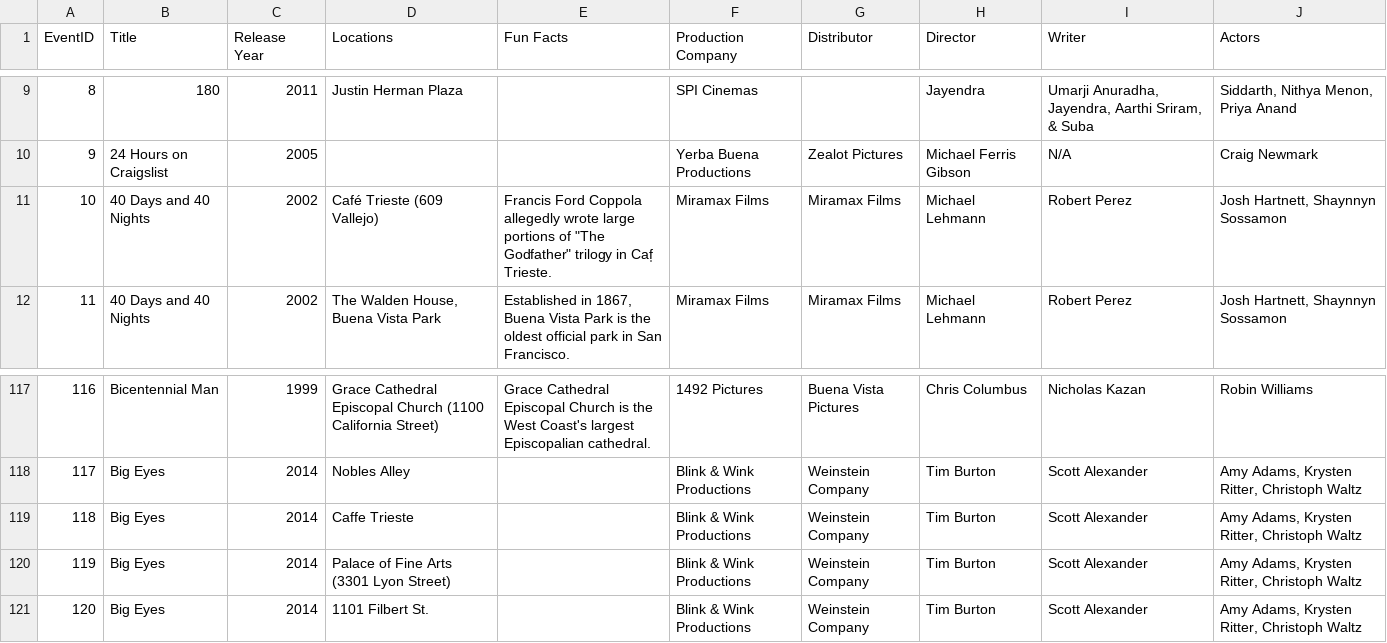
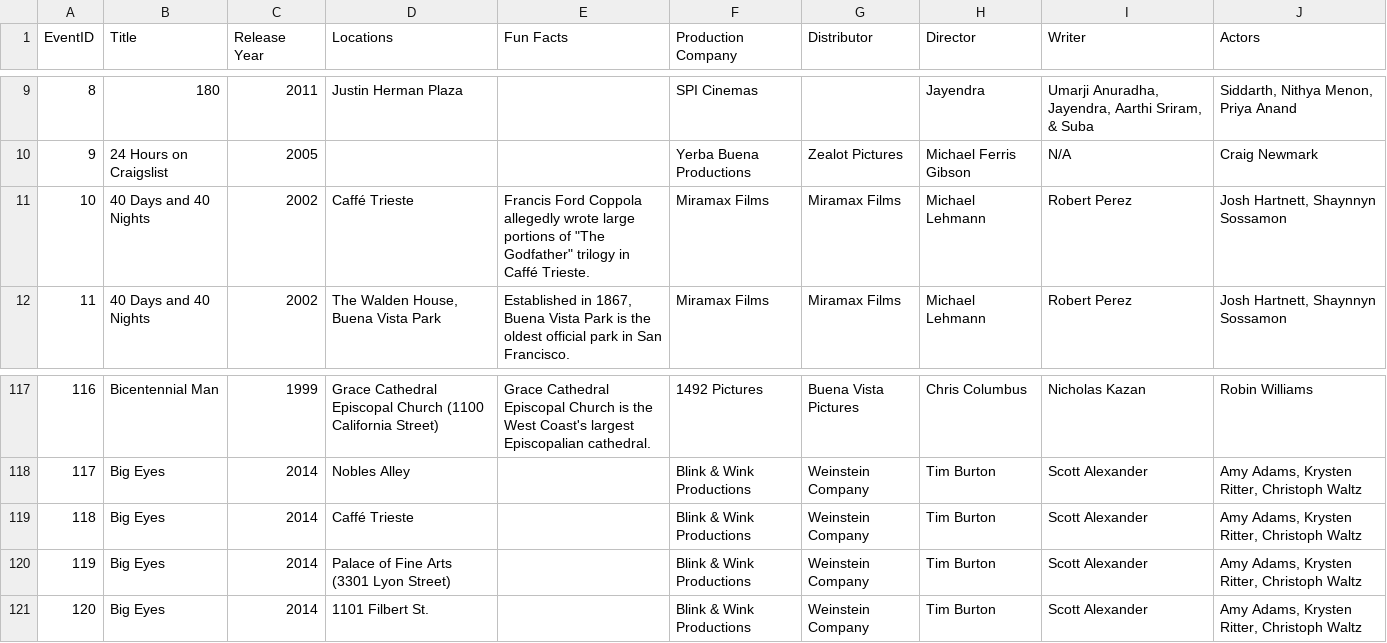
Before and after one commit to humanitiesplusdesign/sample-data, a CSV file: Film_Locations_in_San_Francisco.csv, drawn as a sheet; only a part is shown, gaps mark what is left out.

Commit message:
fix caffe trieste spelling

```diff
--- a/Film_Locations_in_San_Francisco.csv
+++ b/Film_Locations_in_San_Francisco.csv
@@ -10,3 +10,3 @@ EventID,Title,Release Year,Locations,Fun Facts,Production Company,Distributor,Di
 9,24 Hours on Craigslist,2005,,,Yerba Buena Productions,Zealot Pictures,Michael Ferris Gibson,N/A,Craig Newmark
-10,40 Days and 40 Nights,2002,Café Trieste (609 Vallejo),"Francis Ford Coppola allegedly wrote large portions of ""The Godfather"" trilogy in Caf̩ Trieste.",Miramax Films,Miramax Films,Michael Lehmann,Robert Perez,"Josh Hartnett, Shaynnyn Sossamon"
+10,40 Days and 40 Nights,2002,Caffé Trieste,"Francis Ford Coppola allegedly wrote large portions of ""The Godfather"" trilogy in Caffé Trieste.",Miramax Films,Miramax Films,Michael Lehmann,Robert Perez,"Josh Hartnett, Shaynnyn Sossamon"
 11,40 Days and 40 Nights,2002,"The Walden House, Buena Vista Park","Established in 1867, Buena Vista Park is the oldest official park in San Francisco.",Miramax Films,Miramax Films,Michael Lehmann,Robert Perez,"Josh Hartnett, Shaynnyn Sossamon"
@@ -118,3 +118,3 @@ EventID,Title,Release Year,Locations,Fun Facts,Production Company,Distributor,Di
 117,Big Eyes,2014,Nobles Alley,,Blink & Wink Productions,Weinstein Company,Tim Burton,Scott Alexander,"Amy Adams, Krysten Ritter, Christoph Waltz"
-118,Big Eyes,2014,Caffe Trieste,,Blink & Wink Productions,Weinstein Company,Tim Burton,Scott Alexander,"Amy Adams, Krysten Ritter, Christoph Waltz"
+118,Big Eyes,2014,Caffé Trieste,,Blink & Wink Productions,Weinstein Company,Tim Burton,Scott Alexander,"Amy Adams, Krysten Ritter, Christoph Waltz"
 119,Big Eyes,2014,Palace of Fine Arts (3301 Lyon Street),,Blink & Wink Productions,Weinstein Company,Tim Burton,Scott Alexander,"Amy Adams, Krysten Ritter, Christoph Waltz"
```
